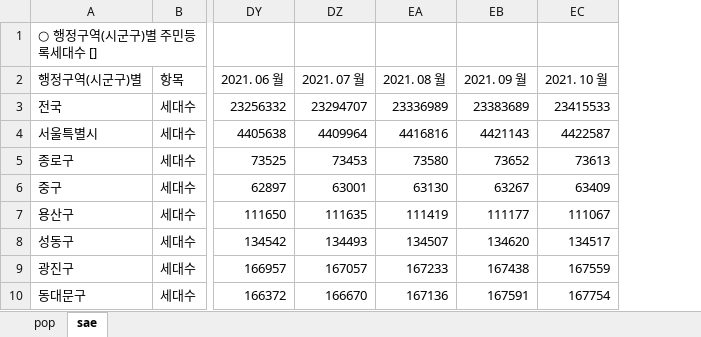
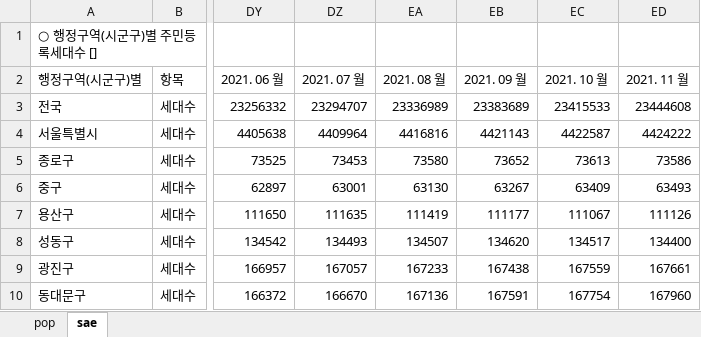
Before and after one commit to sizipusx/fundamental, an Excel workbook: files/pop.xlsx, sheet sae, drawn as a sheet; only a part is shown, gaps mark what is left out; values as stored, in another font and other column widths than the file's, no borders; the diff names each change by its address in the sheet, - before the commit and + after, or states it on an @@ line.

```diff
--- a/files/pop.xlsx (sheet sae)
+++ b/files/pop.xlsx (sheet sae)
+column ED (2021. 11 월), rows 3-10: 23444608 | 4424222 | 73586 | 63493 | 111126 | 134400 | 167661 | 167960
```
Also changed, not shown: sheet pop.
